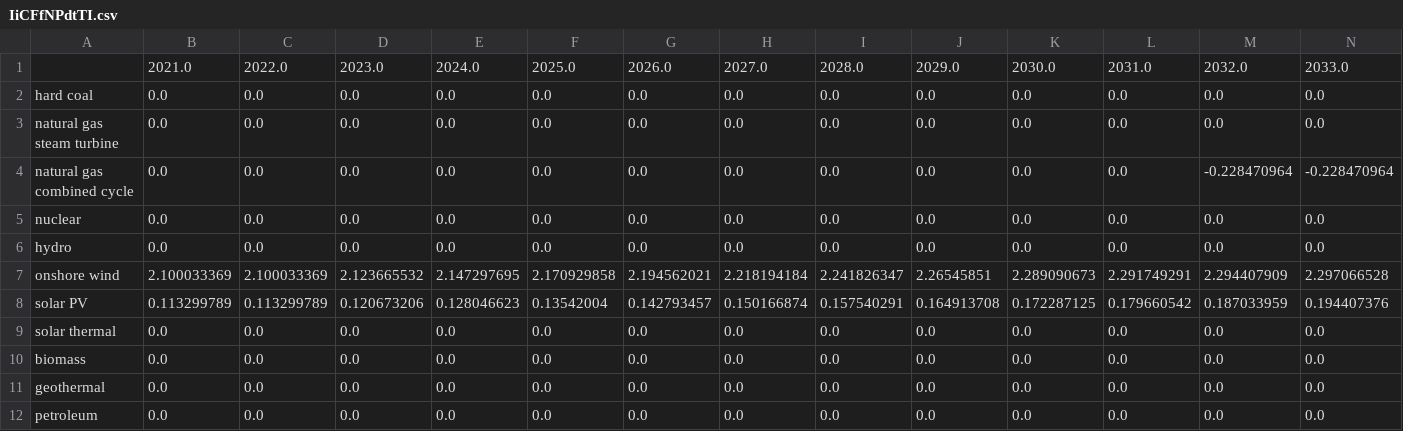
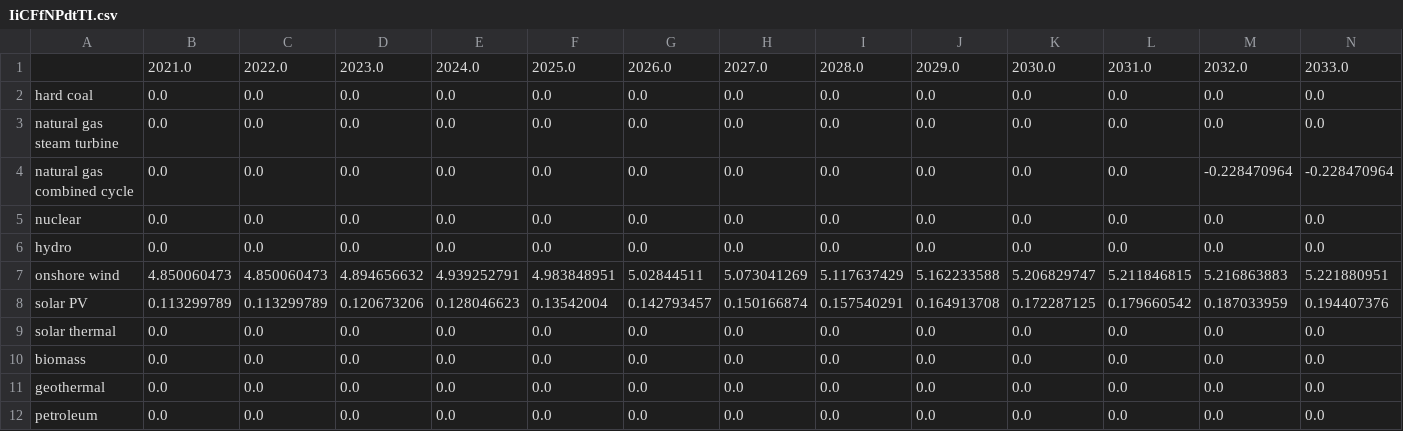
Before and after one commit to EnergyInnovation/eps-tennessee, a CSV file: InputData/elec/IiCFfNPdtTI/IiCFfNPdtTI.csv, drawn as a sheet; only a part is shown; removed rows and columns are numbered as before the commit, all else as after; rows hold the shown columns only; the diff names each change by its address in the sheet, - before the commit and + after, or states it on an @@ line.

```diff
--- a/InputData/elec/IiCFfNPdtTI/IiCFfNPdtTI.csv
+++ b/InputData/elec/IiCFfNPdtTI/IiCFfNPdtTI.csv
-row 7: onshore wind | 2.100033369 | 2.100033369 | 2.123665532 | 2.147297695 | 2.170929858 | 2.194562021 | 2.218194184 | 2.241826347 | 2.26545851 | 2.289090673 | 2.291749291 | 2.294407909 | 2.297066528
+row 7: onshore wind | 4.850060473 | 4.850060473 | 4.894656632 | 4.939252791 | 4.983848951 | 5.02844511 | 5.073041269 | 5.117637429 | 5.162233588 | 5.206829747 | 5.211846815 | 5.216863883 | 5.221880951
```
Also changed, not shown: 1 other file.
